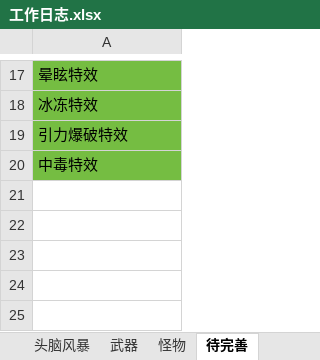
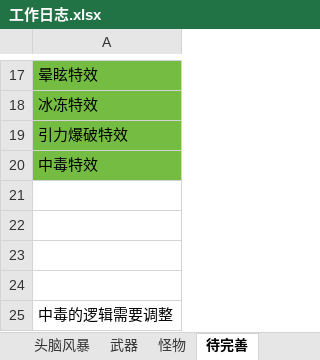
Before and after one commit to liujin-max/NeonWar, an Excel workbook: 表格/工作日志.xlsx, sheet 待完善, drawn as a sheet; only a part is shown, gaps mark what is left out; values as stored, in another font and other column widths than the file's, no borders; the diff names each change by its address in the sheet, - before the commit and + after, or states it on an @@ line.

```diff
--- a/表格/工作日志.xlsx (sheet 待完善)
+++ b/表格/工作日志.xlsx (sheet 待完善)
+row 21: (empty)
+row 22: (empty)
+row 23: (empty)
+row 24: (empty)
+row 25: 中毒的逻辑需要调整
```
Also changed, not shown: sheet 头脑风暴, 24 other files.
